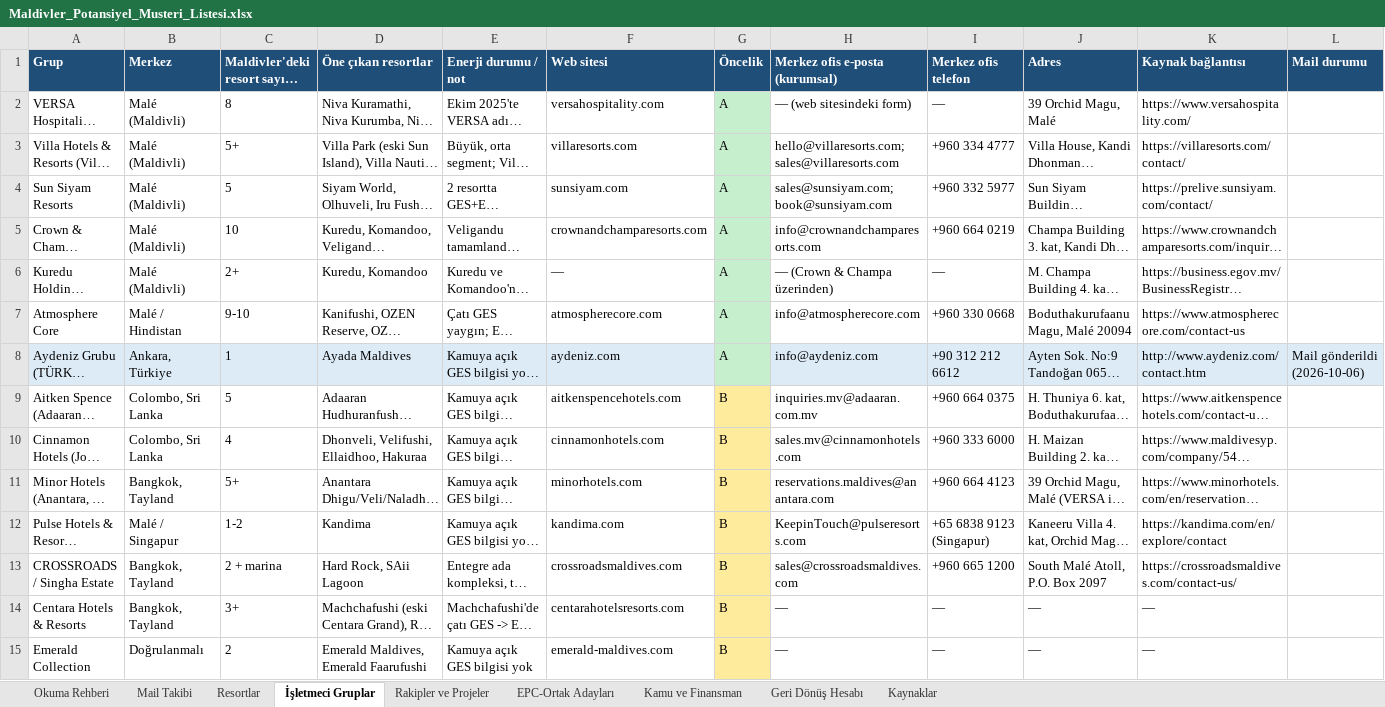
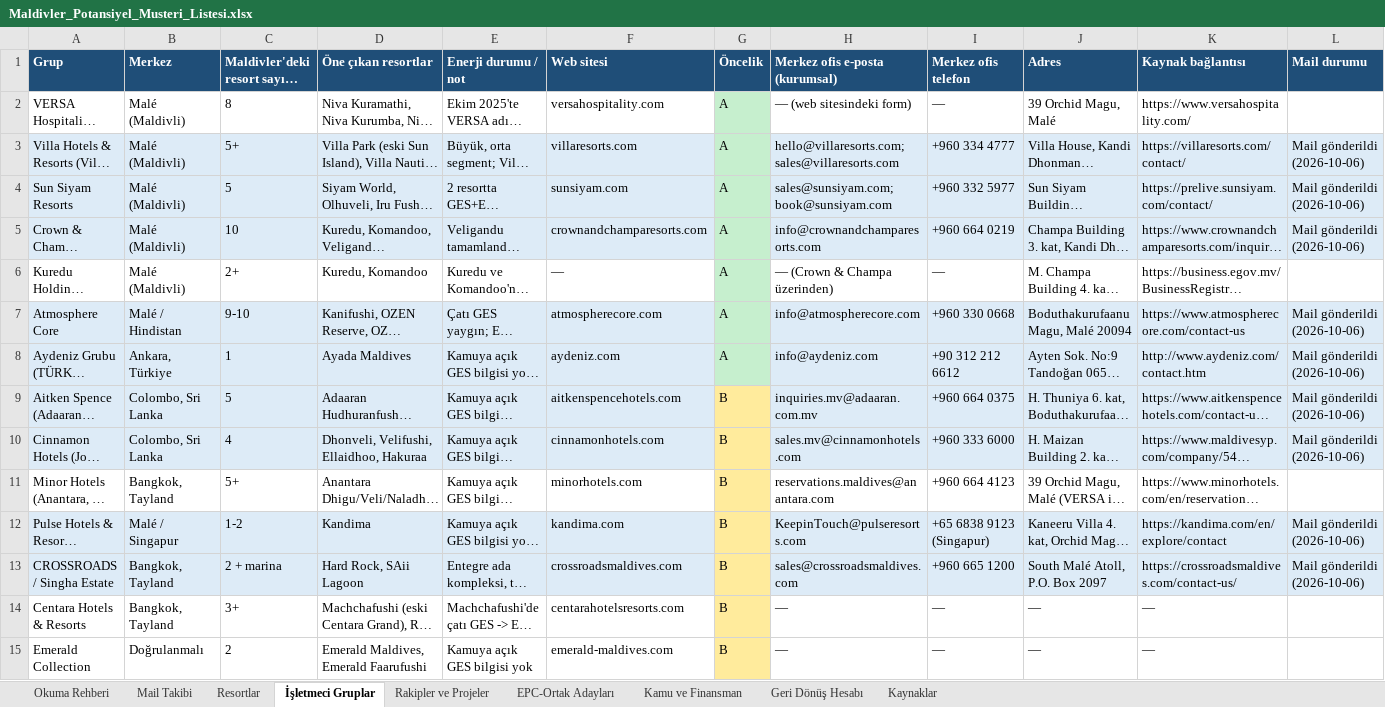
Before and after one commit to Grogi-Sama/maldivler-pazar-arastirmasi, an Excel workbook: Maldivler_Potansiyel_Musteri_Listesi.xlsx, sheet İşletmeci Gruplar, drawn as a sheet; only a part is shown; long unchanged cells end in …; values as stored, in another font and other column widths than the file's, no borders; table styles not drawn; the diff names each change by its address in the sheet, - before the commit and + after, or states it on an @@ line.

```diff
--- a/Maldivler_Potansiyel_Musteri_Listesi.xlsx (sheet İşletmeci Gruplar)
+++ b/Maldivler_Potansiyel_Musteri_Listesi.xlsx (sheet İşletmeci Gruplar)
-A3:F5 fill: none
+A3:F5 fill: #DDEBF7
-H3:L5 fill: none
+H3:L5 fill: #DDEBF7
-L3:L5 (Mail durumu): (empty)
+L3:L5 (Mail durumu): Mail gönderildi (2026-10-06)
-A7:F7 fill: none
+A7:F7 fill: #DDEBF7
-H7:L7 fill: none
+H7:L7 fill: #DDEBF7
-L7 (Mail durumu): (empty)
+L7 (Mail durumu): Mail gönderildi (2026-10-06)
-A9:F10 fill: none
+A9:F10 fill: #DDEBF7
-H9:L10 fill: none
+H9:L10 fill: #DDEBF7
-L9:L10 (Mail durumu): (empty)
+L9:L10 (Mail durumu): Mail gönderildi (2026-10-06)
-A12:F13 fill: none
+A12:F13 fill: #DDEBF7
-H12:L13 fill: none
+H12:L13 fill: #DDEBF7
-L12:L13 (Mail durumu): (empty)
+L12:L13 (Mail durumu): Mail gönderildi (2026-10-06)
```
Also changed, not shown: sheet Mail Takibi, sheet Resortlar, 2 other files.
